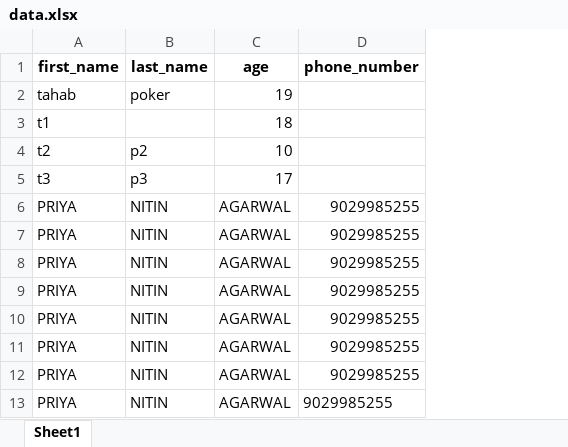
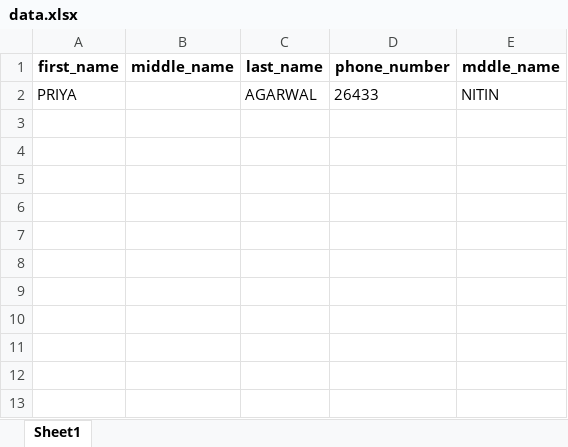
Before and after one commit to Tahabpoker/voter_list_display, an Excel workbook: data.xlsx, sheet Sheet1, drawn as a sheet; values as stored, in another font and other column widths than the file's, no borders; removed rows and columns are numbered as before the commit, all else as after; the diff names each change by its address in the sheet, - before the commit and + after, or states it on an @@ line.

```diff
--- a/data.xlsx (sheet Sheet1)
+++ b/data.xlsx (sheet Sheet1)
+column B (middle_name), empty
-column C (age), row 6: AGARWAL
+column E (mddle_name), row 2: NITIN
-row 2: tahab | poker | 19
-row 3: t1 |  | 18
-row 4: t2 | p2 | 10
-row 5: t3 | p3 | 17
-C2 (last_name): NITIN
+C2 (last_name): AGARWAL
-D2 (phone_number): 9029985255
+D2 (phone_number): 26433
-row 7: PRIYA | NITIN | AGARWAL | 9029985255
-row 8: PRIYA | NITIN | AGARWAL | 9029985255
-row 9: PRIYA | NITIN | AGARWAL | 9029985255
-row 10: PRIYA | NITIN | AGARWAL | 9029985255
-row 11: PRIYA | NITIN | AGARWAL | 9029985255
-row 12: PRIYA | NITIN | AGARWAL | 9029985255
-row 13: PRIYA | NITIN | AGARWAL | 9029985255
```
Also changed, not shown: 3 other files.
